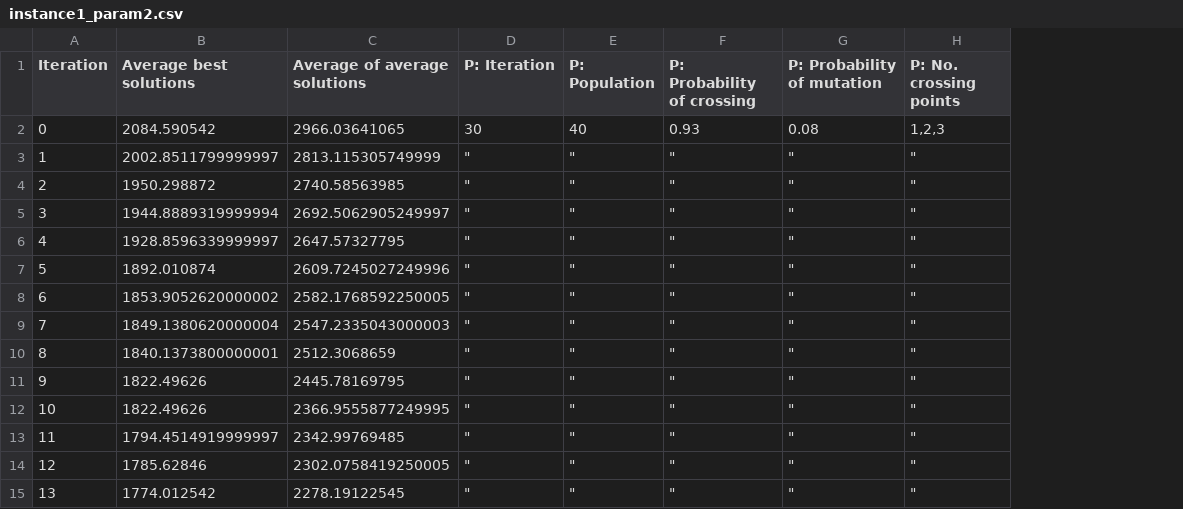
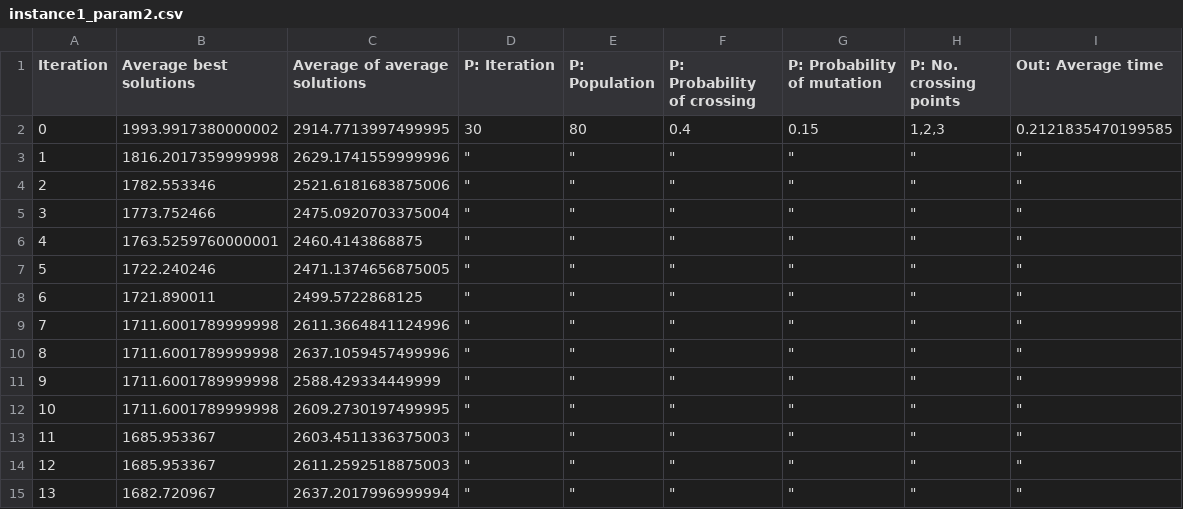
Before and after one commit to TopRamen1/Truck-Packing-Algorithm, a CSV file: Code/outputs/instance1_param2.csv, drawn as a sheet; only a part is shown; the diff covers the shown part only; the diff names each change by its address in the sheet, - before the commit and + after, or states it on an @@ line.

```diff
--- a/Code/outputs/instance1_param2.csv
+++ b/Code/outputs/instance1_param2.csv
+column I (Out: Average time), rows 2-15: 0.2121835470199585 | " | " | " | " | " | " | " | " | " | " | " | " | "
-B2 (Average best solutions): 2084.590542
+B2 (Average best solutions): 1993.9917380000002
-C2 (Average of average solutions): 2966.03641065
+C2 (Average of average solutions): 2914.7713997499995
-E2 (P: Population): 40
+E2 (P: Population): 80
-F2 (P: Probability of crossing): 0.93
+F2 (P: Probability of crossing): 0.4
-G2 (P: Probability of mutation): 0.08
+G2 (P: Probability of mutation): 0.15
-B3 (Average best solutions): 2002.8511799999997
+B3 (Average best solutions): 1816.2017359999998
-C3 (Average of average solutions): 2813.115305749999
+C3 (Average of average solutions): 2629.1741559999996
-B4 (Average best solutions): 1950.298872
+B4 (Average best solutions): 1782.553346
-C4 (Average of average solutions): 2740.58563985
+C4 (Average of average solutions): 2521.6181683875006
-B5 (Average best solutions): 1944.8889319999994
+B5 (Average best solutions): 1773.752466
-C5 (Average of average solutions): 2692.5062905249997
+C5 (Average of average solutions): 2475.0920703375004
-B6 (Average best solutions): 1928.8596339999997
+B6 (Average best solutions): 1763.5259760000001
-C6 (Average of average solutions): 2647.57327795
+C6 (Average of average solutions): 2460.4143868875
-B7 (Average best solutions): 1892.010874
+B7 (Average best solutions): 1722.240246
-C7 (Average of average solutions): 2609.7245027249996
+C7 (Average of average solutions): 2471.1374656875005
-B8 (Average best solutions): 1853.9052620000002
+B8 (Average best solutions): 1721.890011
-C8 (Average of average solutions): 2582.1768592250005
+C8 (Average of average solutions): 2499.5722868125
-B9 (Average best solutions): 1849.1380620000004
+B9 (Average best solutions): 1711.6001789999998
-C9 (Average of average solutions): 2547.2335043000003
+C9 (Average of average solutions): 2611.3664841124996
-B10 (Average best solutions): 1840.1373800000001
+B10 (Average best solutions): 1711.6001789999998
-C10 (Average of average solutions): 2512.3068659
+C10 (Average of average solutions): 2637.1059457499996
-B11:B12 (Average best solutions): 1822.49626
+B11:B12 (Average best solutions): 1711.6001789999998
-C11 (Average of average solutions): 2445.78169795
+C11 (Average of average solutions): 2588.429334449999
-C12 (Average of average solutions): 2366.9555877249995
+C12 (Average of average solutions): 2609.2730197499995
-B13 (Average best solutions): 1794.4514919999997
+B13 (Average best solutions): 1685.953367
-C13 (Average of average solutions): 2342.99769485
+C13 (Average of average solutions): 2603.4511336375003
-B14 (Average best solutions): 1785.62846
+B14 (Average best solutions): 1685.953367
-C14 (Average of average solutions): 2302.0758419250005
+C14 (Average of average solutions): 2611.2592518875003
-B15 (Average best solutions): 1774.012542
+B15 (Average best solutions): 1682.720967
-C15 (Average of average solutions): 2278.19122545
+C15 (Average of average solutions): 2637.2017996999994
```
Also changed, not shown: 32 edited cells elsewhere in this file, Code/outputs/instance1_param1.csv, Code/outputs/instance1_param3.csv, 10 other files.
